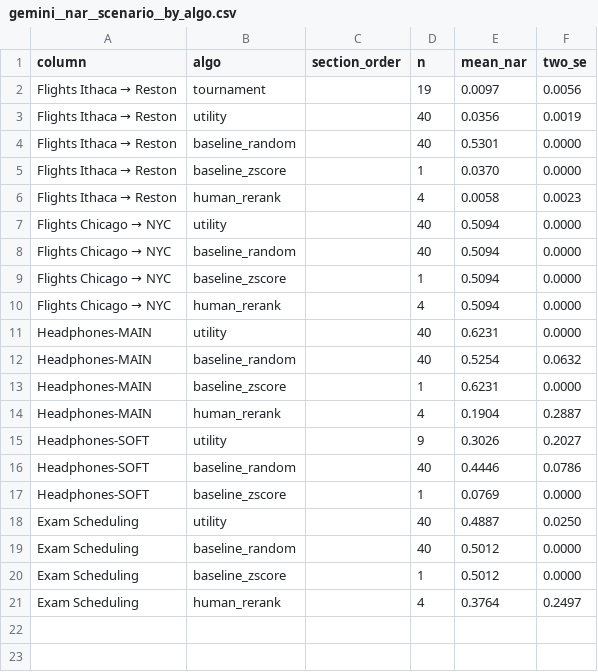
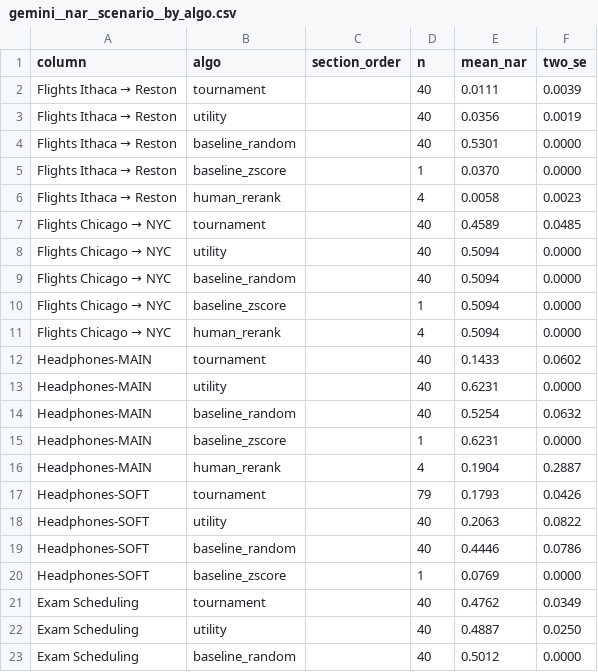
Before and after one commit to AdamJovine/LISTEN, a CSV file: outputs/paper__REPS40__iters25__seed1234__20260511_163727/plots/gemini__nar__scenario__by_algo.csv, drawn as a sheet; only a part is shown; the shorter side is filled out with more unchanged rows.

```diff
--- a/outputs/paper__REPS40__iters25__seed1234__20260511_163727/plots/gemini__nar__scenario__by_algo.csv
+++ b/outputs/paper__REPS40__iters25__seed1234__20260511_163727/plots/gemini__nar__scenario__by_algo.csv
@@ -1,3 +1,3 @@
 column,algo,section_order,n,mean_nar,two_se
-Flights Ithaca → Reston,tournament,,19,0.0097,0.0056
+Flights Ithaca → Reston,tournament,,40,0.0111,0.0039
 Flights Ithaca → Reston,utility,,40,0.0356,0.0019
@@ -6,2 +6,3 @@ Flights Ithaca → Reston,baseline_zscore,,1,0.0370,0.0000
 Flights Ithaca → Reston,human_rerank,,4,0.0058,0.0023
+Flights Chicago → NYC,tournament,,40,0.4589,0.0485
 Flights Chicago → NYC,utility,,40,0.5094,0.0000
@@ -10,2 +11,3 @@ Flights Chicago → NYC,baseline_zscore,,1,0.5094,0.0000
 Flights Chicago → NYC,human_rerank,,4,0.5094,0.0000
+Headphones-MAIN,tournament,,40,0.1433,0.0602
 Headphones-MAIN,utility,,40,0.6231,0.0000
@@ -14,5 +16,7 @@ Headphones-MAIN,baseline_zscore,,1,0.6231,0.0000
 Headphones-MAIN,human_rerank,,4,0.1904,0.2887
-Headphones-SOFT,utility,,9,0.3026,0.2027
+Headphones-SOFT,tournament,,79,0.1793,0.0426
+Headphones-SOFT,utility,,40,0.2063,0.0822
 Headphones-SOFT,baseline_random,,40,0.4446,0.0786
 Headphones-SOFT,baseline_zscore,,1,0.0769,0.0000
+Exam Scheduling,tournament,,40,0.4762,0.0349
 Exam Scheduling,utility,,40,0.4887,0.0250
```
Also changed, not shown: outputs/paper__REPS40__iters25__seed1234__20260511_163727/plots/base_vs_primary_table__gemini.csv, outputs/paper__REPS40__iters25__seed1234__20260511_163727/plots/gemini__nar__scenario__by_algo_orders.csv, 16 other files.
